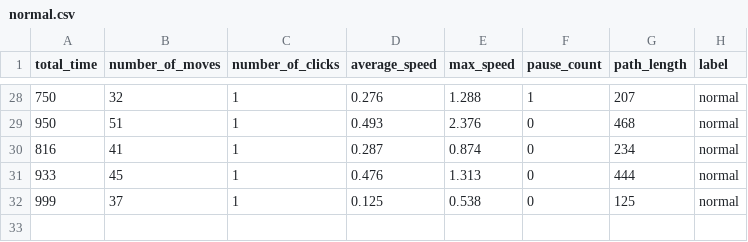
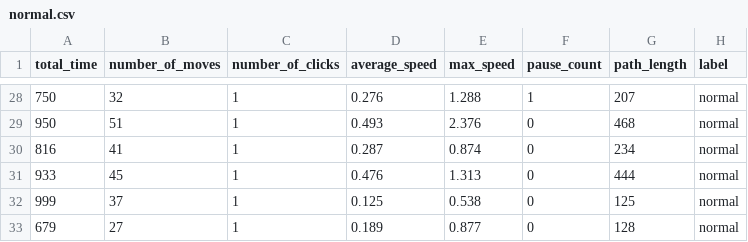
Before and after one commit to komaladhikari/TRUSTCAP, a CSV file: ml/data/normal.csv, drawn as a sheet; only a part is shown, gaps mark what is left out; the diff names each change by its address in the sheet, - before the commit and + after, or states it on an @@ line.

Commit message:
addded normal sample data

```diff
--- a/ml/data/normal.csv
+++ b/ml/data/normal.csv
+row 33: 679 | 27 | 1 | 0.189 | 0.877 | 0 | 128 | normal
```
